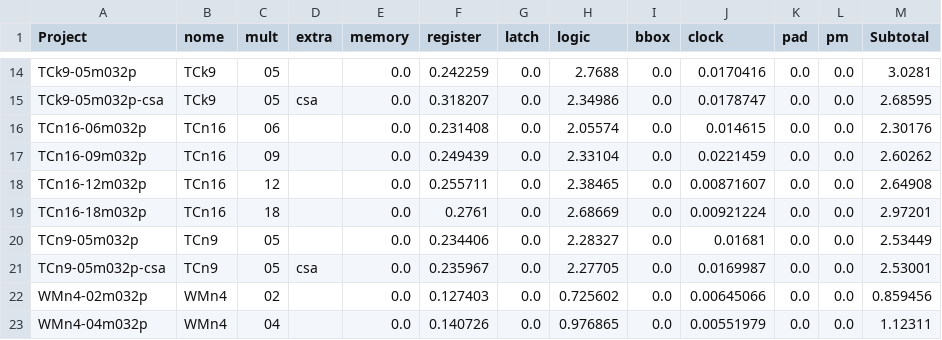
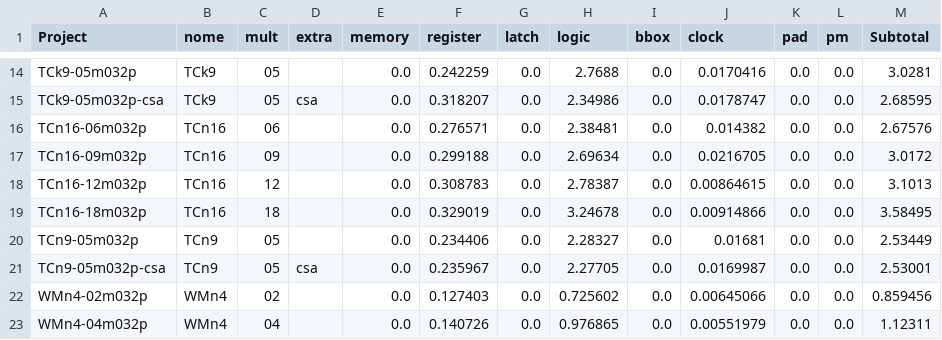
Before and after one commit to tarsioonofrio/FastConv_SystemVerilog, a CSV file: report/conv-report-power.csv, drawn as a sheet; only a part is shown, gaps mark what is left out.

```diff
--- a/report/conv-report-power.csv
+++ b/report/conv-report-power.csv
@@ -15,6 +15,6 @@ TCk9-05m032p,TCk9,05,,0.0,0.242259,0.0,2.7688,0.0,0.0170416,0.0,0.0,3.0281
 TCk9-05m032p-csa,TCk9,05,csa,0.0,0.318207,0.0,2.34986,0.0,0.0178747,0.0,0.0,2.68595
-TCn16-06m032p,TCn16,06,,0.0,0.231408,0.0,2.05574,0.0,0.014615,0.0,0.0,2.30176
-TCn16-09m032p,TCn16,09,,0.0,0.249439,0.0,2.33104,0.0,0.0221459,0.0,0.0,2.60262
-TCn16-12m032p,TCn16,12,,0.0,0.255711,0.0,2.38465,0.0,0.00871607,0.0,0.0,2.64908
-TCn16-18m032p,TCn16,18,,0.0,0.2761,0.0,2.68669,0.0,0.00921224,0.0,0.0,2.97201
+TCn16-06m032p,TCn16,06,,0.0,0.276571,0.0,2.38481,0.0,0.014382,0.0,0.0,2.67576
+TCn16-09m032p,TCn16,09,,0.0,0.299188,0.0,2.69634,0.0,0.0216705,0.0,0.0,3.0172
+TCn16-12m032p,TCn16,12,,0.0,0.308783,0.0,2.78387,0.0,0.00864615,0.0,0.0,3.1013
+TCn16-18m032p,TCn16,18,,0.0,0.329019,0.0,3.24678,0.0,0.00914866,0.0,0.0,3.58495
 TCn9-05m032p,TCn9,05,,0.0,0.234406,0.0,2.28327,0.0,0.01681,0.0,0.0,2.53449
```
Also changed, not shown: report/conv-report-merged.csv, report/sys-report-logical.csv, 3 other files.
